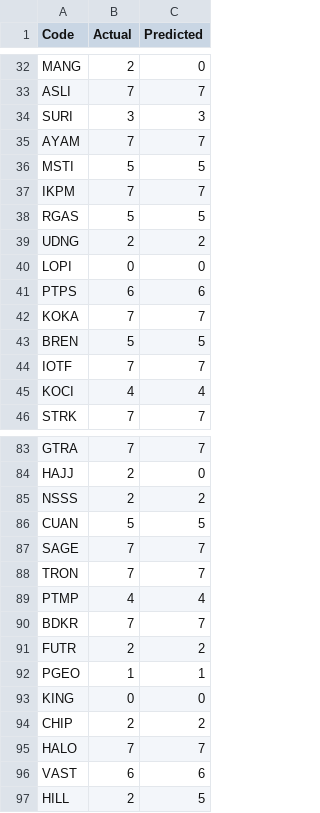
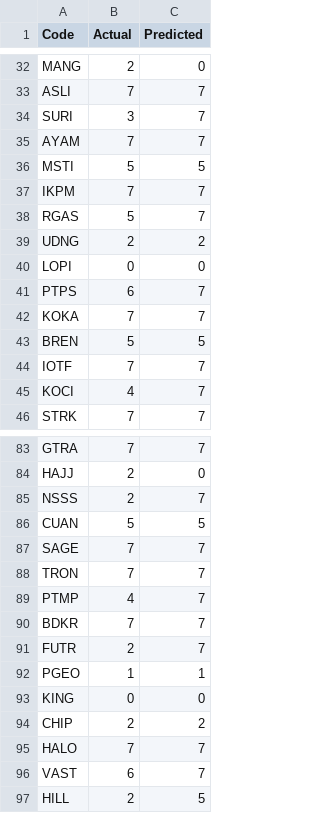
Before and after one commit to kautsar101/Ipo_Stockbit_Prediction, a CSV file: Doc/1 candle high_error.csv (was Doc/error_E Categoric 1 candle high.csv), drawn as a sheet; only a part is shown, gaps mark what is left out; the diff covers the shown part only.

```diff
--- a/Doc/error_E Categoric 1 candle high.csv
+++ b/Doc/1 candle high_error.csv
@@ -33,3 +33,3 @@ MANG,2,0
 ASLI,7,7
-SURI,3,3
+SURI,3,7
 AYAM,7,7
@@ -37,6 +37,6 @@ MSTI,5,5
 IKPM,7,7
-RGAS,5,5
+RGAS,5,7
 UDNG,2,2
 LOPI,0,0
-PTPS,6,6
+PTPS,6,7
 KOKA,7,7
@@ -44,3 +44,3 @@ BREN,5,5
 IOTF,7,7
-KOCI,4,4
+KOCI,4,7
 STRK,7,7
@@ -84,3 +84,3 @@ GTRA,7,7
 HAJJ,2,0
-NSSS,2,2
+NSSS,2,7
 CUAN,5,5
@@ -88,5 +88,5 @@ SAGE,7,7
 TRON,7,7
-PTMP,4,4
+PTMP,4,7
 BDKR,7,7
-FUTR,2,2
+FUTR,2,7
 PGEO,1,1
@@ -95,3 +95,3 @@ CHIP,2,2
 HALO,7,7
-VAST,6,6
+VAST,6,7
 HILL,2,5
```
Also changed, not shown: 12 edited cells elsewhere in this file, Doc/1 candle high_model_results.csv, 8 other files.
